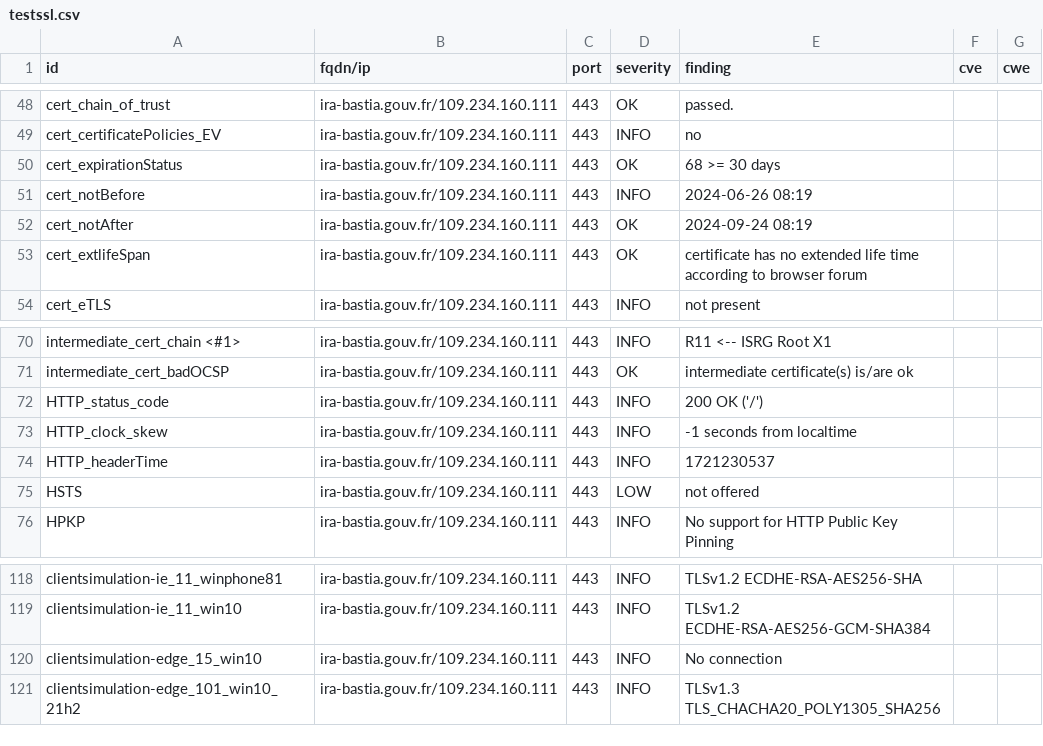
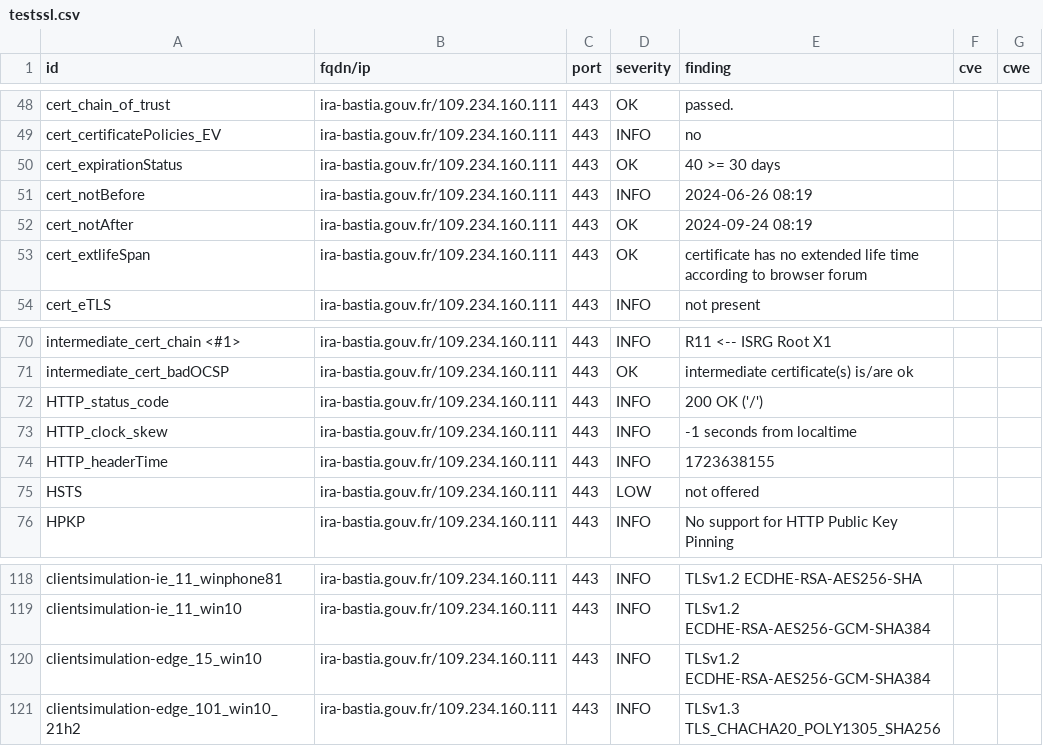
Before and after one commit to GKO-org/dashlordPrd11, a CSV file: results/aHR0cHM6Ly9pcmEtYmFzdGlhLmdvdXYuZnI=/testssl.csv, drawn as a sheet; only a part is shown, gaps mark what is left out.

```diff
--- a/results/aHR0cHM6Ly9pcmEtYmFzdGlhLmdvdXYuZnI=/testssl.csv
+++ b/results/aHR0cHM6Ly9pcmEtYmFzdGlhLmdvdXYuZnI=/testssl.csv
@@ -49,3 +49,3 @@
 "cert_certificatePolicies_EV","ira-bastia.gouv.fr/109.234.160.111","443","INFO","no","",""
-"cert_expirationStatus","ira-bastia.gouv.fr/109.234.160.111","443","OK","68 >= 30 days","",""
+"cert_expirationStatus","ira-bastia.gouv.fr/109.234.160.111","443","OK","40 >= 30 days","",""
 "cert_notBefore","ira-bastia.gouv.fr/109.234.160.111","443","INFO","2024-06-26 08:19","",""
@@ -73,3 +73,3 @@
 "HTTP_clock_skew","ira-bastia.gouv.fr/109.234.160.111","443","INFO","-1 seconds from localtime","",""
-"HTTP_headerTime","ira-bastia.gouv.fr/109.234.160.111","443","INFO","1721230537","",""
+"HTTP_headerTime","ira-bastia.gouv.fr/109.234.160.111","443","INFO","1723638155","",""
 "HSTS","ira-bastia.gouv.fr/109.234.160.111","443","LOW","not offered","",""
@@ -119,3 +119,3 @@
 "clientsimulation-ie_11_win10","ira-bastia.gouv.fr/109.234.160.111","443","INFO","TLSv1.2 ECDHE-RSA-AES256-GCM-SHA384","",""
-"clientsimulation-edge_15_win10","ira-bastia.gouv.fr/109.234.160.111","443","INFO","No connection","",""
+"clientsimulation-edge_15_win10","ira-bastia.gouv.fr/109.234.160.111","443","INFO","TLSv1.2 ECDHE-RSA-AES256-GCM-SHA384","",""
 "clientsimulation-edge_101_win10_21h2","ira-bastia.gouv.fr/109.234.160.111","443","INFO","TLSv1.3 TLS_CHACHA20_POLY1305_SHA256","",""
```
Also changed, not shown: 10 other files.
